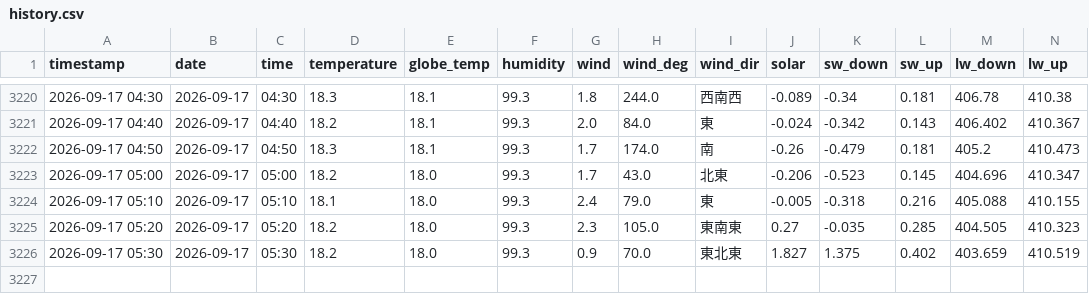
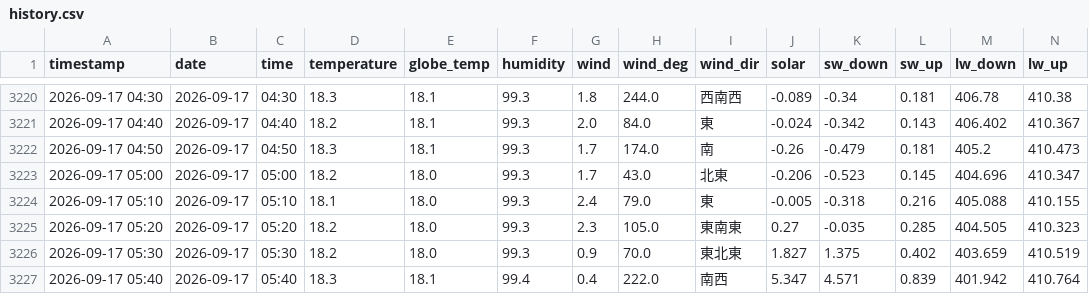
Before and after one commit to kaz0228/TokoCam_WeatherStation, a CSV file: history.csv, drawn as a sheet; only a part is shown, gaps mark what is left out; rows hold the shown columns only; the diff names each change by its address in the sheet, - before the commit and + after, or states it on an @@ line.

```diff
--- a/history.csv
+++ b/history.csv
+row 3227: 2026-09-17 05:40 | 2026-09-17 | 05:40 | 18.3 | 18.1 | 99.4 | 0.4 | 222.0 | 南西 | 5.347 | 4.571 | 0.839 | 401.942 | 410.764
```
Also changed, not shown: 1 other file.
